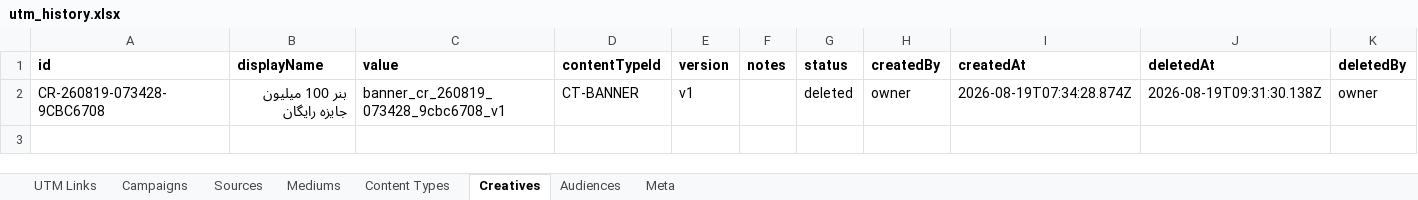
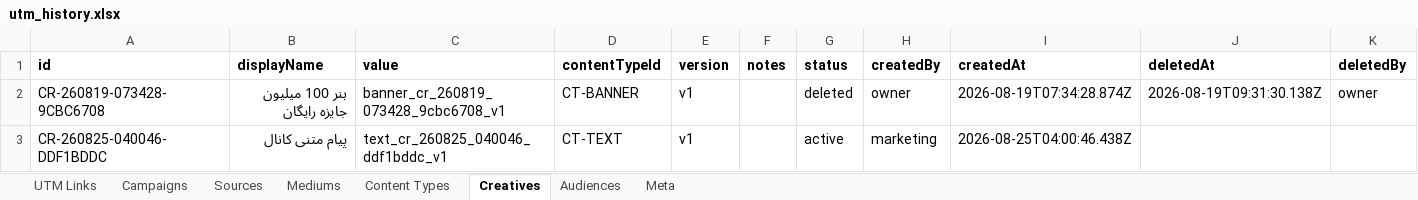
Before and after one commit to omidmoghiseh80-cell/robinsood-utm-manager1, an Excel workbook: exports/utm_history.xlsx, sheet Creatives, drawn as a sheet; values as stored, in another font and other column widths than the file's, no borders; the diff names each change by its address in the sheet, - before the commit and + after, or states it on an @@ line.

```diff
--- a/exports/utm_history.xlsx (sheet Creatives)
+++ b/exports/utm_history.xlsx (sheet Creatives)
+row 3: CR-260825-040046-DDF1BDDC | پیام متنی کانال | text_cr_260825_040046_ddf1bddc_v1 | CT-TEXT | v1 |  | active | marketing | 2026-08-25T04:00:46.438Z
```
Also changed, not shown: sheet Meta.
